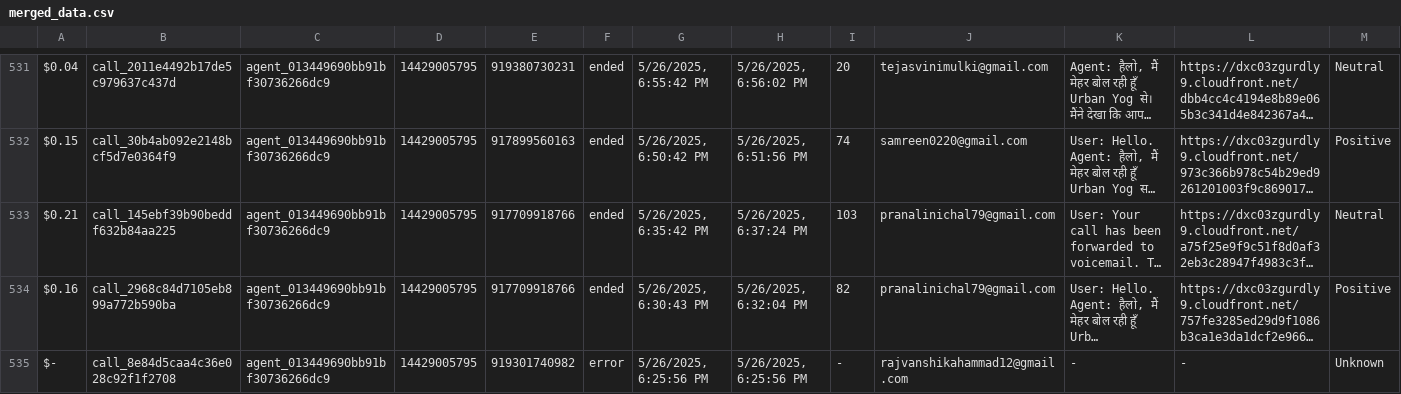
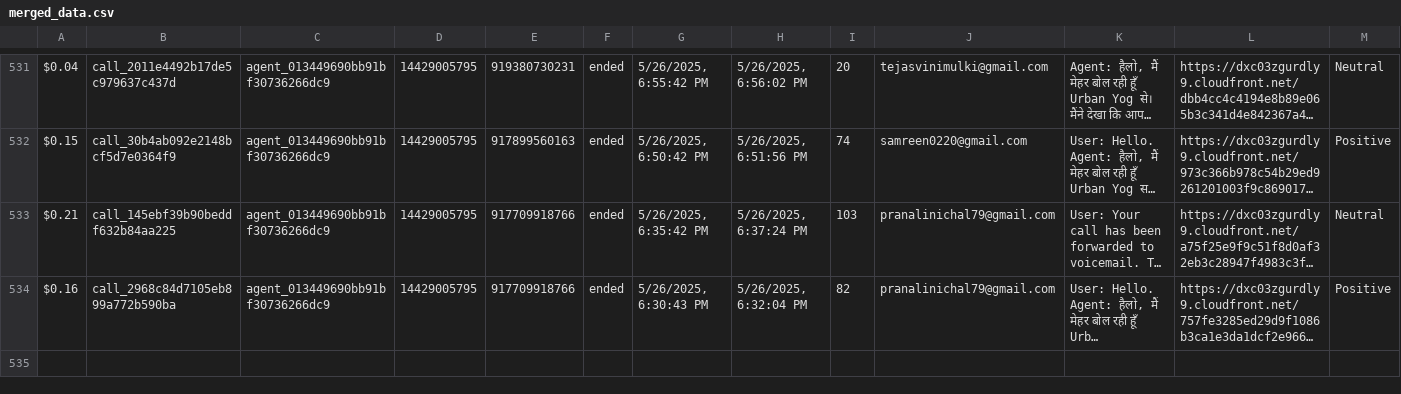
Before and after one commit to Urban-gabru-yog/UrbanYog-Voice-Agent-Dashboard, a CSV file: data/merged_data.csv, drawn as a sheet; only a part is shown, gaps mark what is left out; long unchanged cells end in …; rows hold the shown columns only; the diff names each change by its address in the sheet, - before the commit and + after, or states it on an @@ line.

```diff
--- a/data/merged_data.csv
+++ b/data/merged_data.csv
-row 535: $- | call_8e84d5caa4c36e028c92f1f2708 | agent_013449690bb91bf30736266dc9 | 14429005795 | 919301740982 | error | 5/26/2025, 6:25:56 PM | 5/26/2025, 6:25:56 PM | - | rajvanshikahammad12@gmail.com | - | - | Unknown
```
Also changed, not shown: data/call_data.csv.
